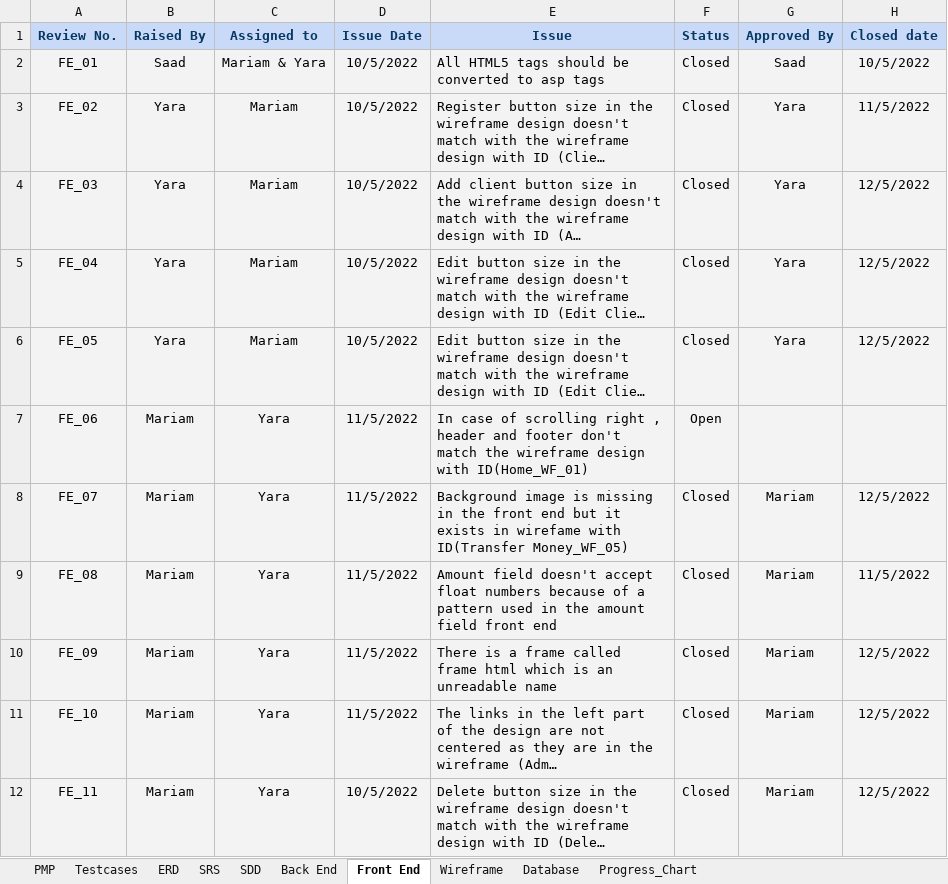
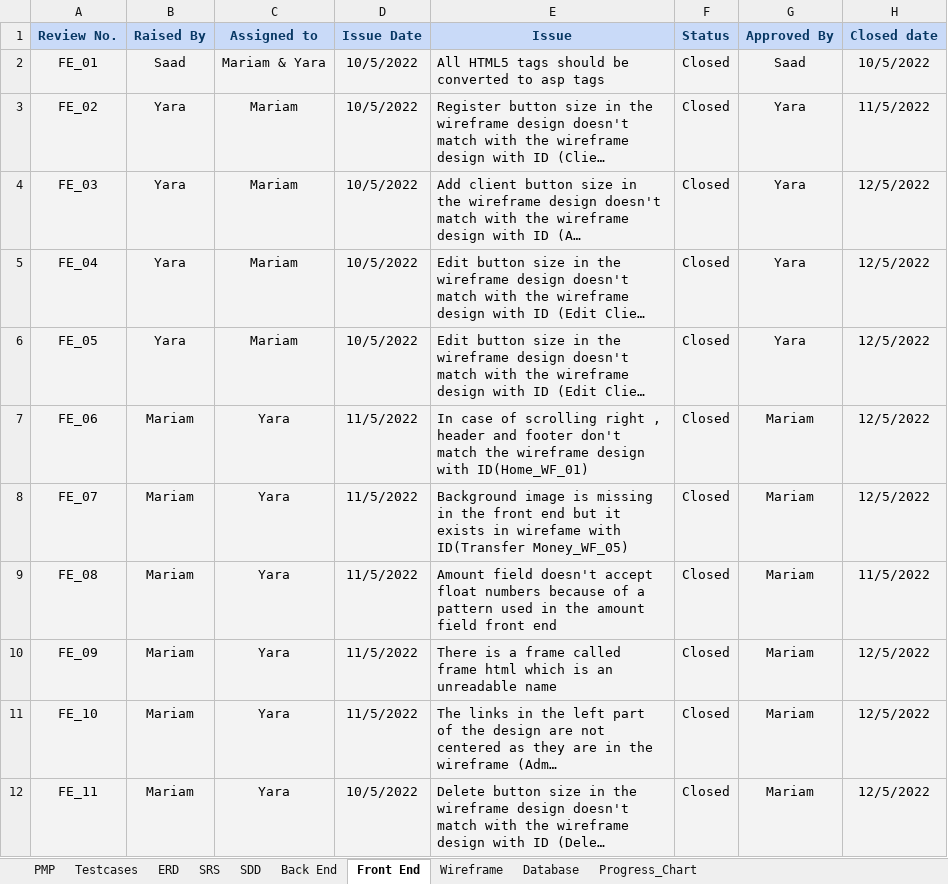
Before and after one commit to Osama-Sayed/-Internet-Banking-System, an Excel workbook: Monitoring and Controlling/Reviews.xlsx, sheet Front End, drawn as a sheet; long unchanged cells end in …; values as stored, in another font and other column widths than the file's, no borders; charts and pictures not drawn; the diff names each change by its address in the sheet, - before the commit and + after, or states it on an @@ line.

```diff
--- a/Monitoring and Controlling/Reviews.xlsx (sheet Front End)
+++ b/Monitoring and Controlling/Reviews.xlsx (sheet Front End)
-F7 (Status): Open
+F7 (Status): Closed
-G7 (Approved By): (empty)
+G7 (Approved By): Mariam
-H7 (Closed date): (empty)
+H7 (Closed date): 12/5/2022
```
Also changed, not shown: sheet Testcases, sheet PMP, Testing/Functional Test cases.xlsx, Testing/TestCaseWritingTemplate.xlsx, 5 other files.
